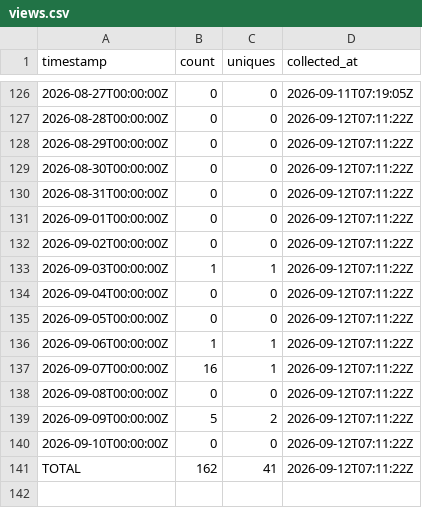
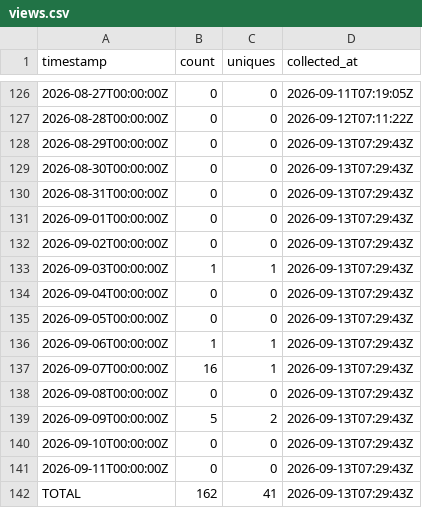
Before and after one commit to J-King-Dottie/aus-data-agent-mcp, a CSV file: github-traffic/views.csv, drawn as a sheet; only a part is shown, gaps mark what is left out.

```diff
--- a/github-traffic/views.csv
+++ b/github-traffic/views.csv
@@ -127,15 +127,16 @@ timestamp,count,uniques,collected_at
 2026-08-28T00:00:00Z,0,0,2026-09-12T07:11:22Z
-2026-08-29T00:00:00Z,0,0,2026-09-12T07:11:22Z
-2026-08-30T00:00:00Z,0,0,2026-09-12T07:11:22Z
-2026-08-31T00:00:00Z,0,0,2026-09-12T07:11:22Z
-2026-09-01T00:00:00Z,0,0,2026-09-12T07:11:22Z
-2026-09-02T00:00:00Z,0,0,2026-09-12T07:11:22Z
-2026-09-03T00:00:00Z,1,1,2026-09-12T07:11:22Z
-2026-09-04T00:00:00Z,0,0,2026-09-12T07:11:22Z
-2026-09-05T00:00:00Z,0,0,2026-09-12T07:11:22Z
-2026-09-06T00:00:00Z,1,1,2026-09-12T07:11:22Z
-2026-09-07T00:00:00Z,16,1,2026-09-12T07:11:22Z
-2026-09-08T00:00:00Z,0,0,2026-09-12T07:11:22Z
-2026-09-09T00:00:00Z,5,2,2026-09-12T07:11:22Z
-2026-09-10T00:00:00Z,0,0,2026-09-12T07:11:22Z
-TOTAL,162,41,2026-09-12T07:11:22Z
+2026-08-29T00:00:00Z,0,0,2026-09-13T07:29:43Z
+2026-08-30T00:00:00Z,0,0,2026-09-13T07:29:43Z
+2026-08-31T00:00:00Z,0,0,2026-09-13T07:29:43Z
+2026-09-01T00:00:00Z,0,0,2026-09-13T07:29:43Z
+2026-09-02T00:00:00Z,0,0,2026-09-13T07:29:43Z
+2026-09-03T00:00:00Z,1,1,2026-09-13T07:29:43Z
+2026-09-04T00:00:00Z,0,0,2026-09-13T07:29:43Z
+2026-09-05T00:00:00Z,0,0,2026-09-13T07:29:43Z
+2026-09-06T00:00:00Z,1,1,2026-09-13T07:29:43Z
+2026-09-07T00:00:00Z,16,1,2026-09-13T07:29:43Z
+2026-09-08T00:00:00Z,0,0,2026-09-13T07:29:43Z
+2026-09-09T00:00:00Z,5,2,2026-09-13T07:29:43Z
+2026-09-10T00:00:00Z,0,0,2026-09-13T07:29:43Z
+2026-09-11T00:00:00Z,0,0,2026-09-13T07:29:43Z
+TOTAL,162,41,2026-09-13T07:29:43Z
```
Also changed, not shown: github-traffic/clones.csv.
